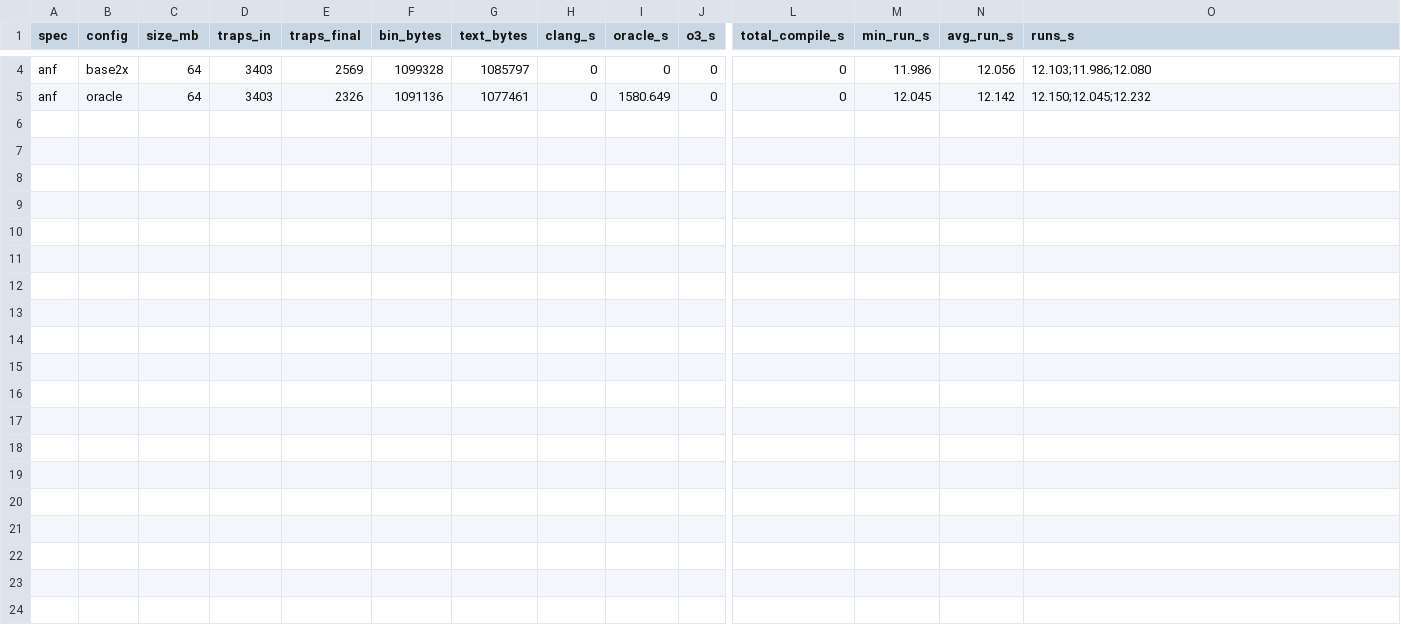
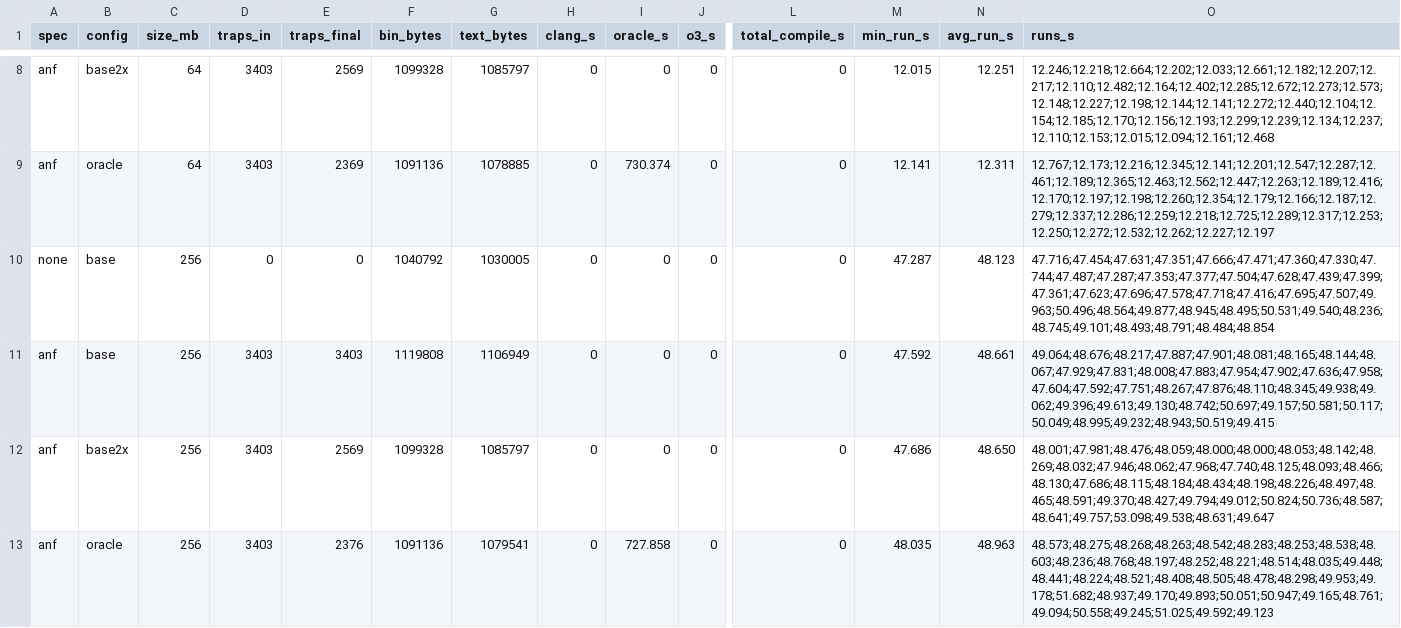
Before and after one commit to AmiraliE1380/ODeSSy, a CSV file: evaluation/perf_lz4.csv, drawn as a sheet; only a part is shown, gaps mark what is left out; addresses are those after the commit; rows hold the shown columns only; the diff covers the shown part only; the diff names each change by its address in the sheet, - before the commit and + after, or states it on an @@ line.

```diff
--- a/evaluation/perf_lz4.csv
+++ b/evaluation/perf_lz4.csv
-M8 (min_run_s): 11.986
+M8 (min_run_s): 12.015
-N8 (avg_run_s): 12.056
+N8 (avg_run_s): 12.251
-O8 (runs_s): 12.103;11.986;12.080
+O8 (runs_s): 12.246;12.218;12.664;12.202;12.033;12.661;12.182;12.207;12.217;12.110;12.482;12.164;12.402;12.285;12.672;12.273;12.573;12.148;12.227;12.198;12.144;12.141;12.272;12.440;12.104;12.154;12.185;12.170;12.156;12.193;12.299;12.239;12.134;12.237;12.110;12.153;12.015;12.094;12.161;12.468
-E9 (traps_final): 2326
+E9 (traps_final): 2369
-G9 (text_bytes): 1077461
+G9 (text_bytes): 1078885
-I9 (oracle_s): 1580.649
+I9 (oracle_s): 730.374
-M9 (min_run_s): 12.045
+M9 (min_run_s): 12.141
-N9 (avg_run_s): 12.142
+N9 (avg_run_s): 12.311
-O9 (runs_s): 12.150;12.045;12.232
+O9 (runs_s): 12.767;12.173;12.216;12.345;12.141;12.201;12.547;12.287;12.461;12.189;12.365;12.463;12.562;12.447;12.263;12.189;12.416;12.170;12.197;12.198;12.260;12.354;12.179;12.166;12.187;12.279;12.337;12.286;12.259;12.218;12.725;12.289;12.317;12.253;12.250;12.272;12.532;12.262;12.227;12.197
+row 10: none | base | 256 | 0 | 0 | 1040792 | 1030005 | 0 | 0 | 0 | 0 | 47.287 | 48.123 | 47.716;47.454;47.631;47.351;47.666;47.471;47.360;47.330;47.744;47.487;47.287;47.353;47.377;47.504;47.628;47.439;47.399;47.361;47.623;47.696;47.578;47.718;47.416;47.695;47.507;49.963;50.496;48.564;49.877;48.945;48.495;50.531;49.540;48.236;48.745;49.101;48.493;48.791;48.484;48.854
+row 11: anf | base | 256 | 3403 | 3403 | 1119808 | 1106949 | 0 | 0 | 0 | 0 | 47.592 | 48.661 | 49.064;48.676;48.217;47.887;47.901;48.081;48.165;48.144;48.067;47.929;47.831;48.008;47.883;47.954;47.902;47.636;47.958;47.604;47.592;47.751;48.267;47.876;48.110;48.345;49.938;49.062;49.396;49.613;49.130;48.742;50.697;49.157;50.581;50.117;50.049;48.995;49.232;48.943;50.519;49.415
+row 12: anf | base2x | 256 | 3403 | 2569 | 1099328 | 1085797 | 0 | 0 | 0 | 0 | 47.686 | 48.650 | 48.001;47.981;48.476;48.059;48.000;48.000;48.053;48.142;48.269;48.032;47.946;48.062;47.968;47.740;48.125;48.093;48.466;48.130;47.686;48.115;48.184;48.434;48.198;48.226;48.497;48.465;48.591;49.370;48.427;49.794;49.012;50.824;50.736;48.587;48.641;49.757;53.098;49.538;48.631;49.647
+row 13: anf | oracle | 256 | 3403 | 2376 | 1091136 | 1079541 | 0 | 727.858 | 0 | 0 | 48.035 | 48.963 | 48.573;48.275;48.268;48.263;48.542;48.283;48.253;48.538;48.603;48.236;48.768;48.197;48.252;48.221;48.514;48.035;49.448;48.441;48.224;48.521;48.408;48.505;48.478;48.298;49.953;49.178;51.682;48.937;49.170;49.893;50.051;50.947;49.165;48.761;49.094;50.558;49.245;51.025;49.592;49.123
```
Also changed, not shown: 4 added rows and 6 edited cells elsewhere in this file, evaluation/perf_zlib.csv, evaluation/perf_zlib_report.csv, 3 other files.
